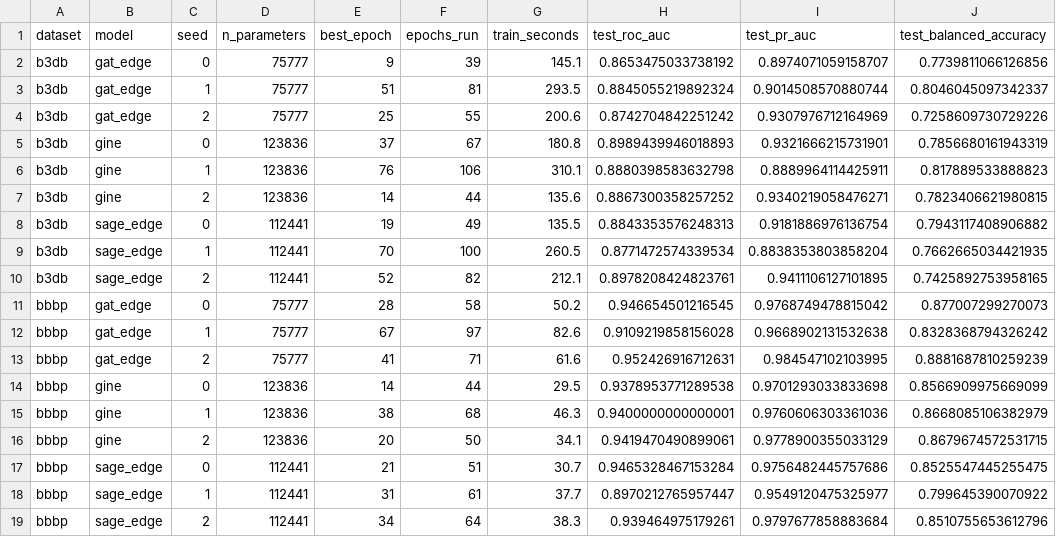
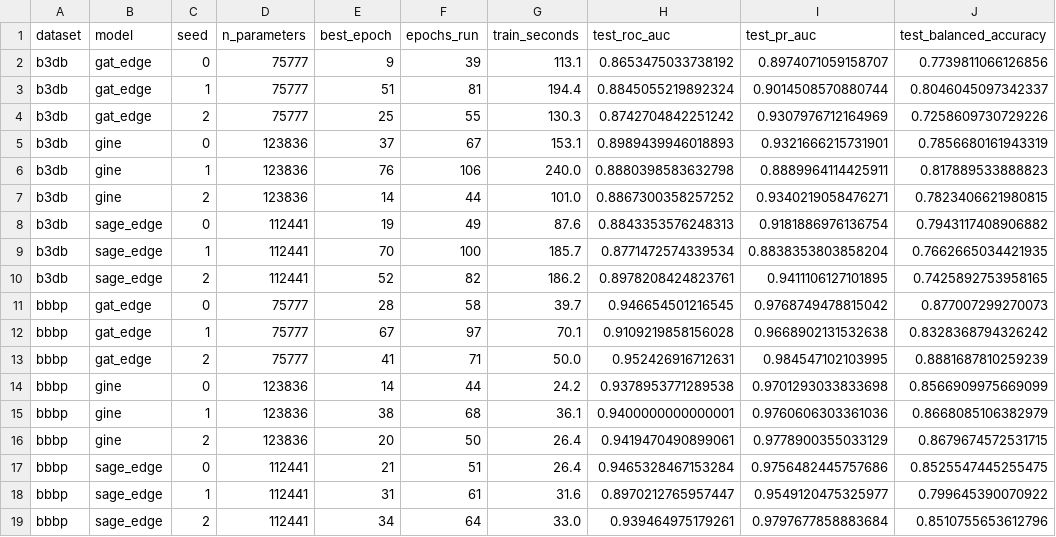
Before and after one commit to sankarhariharan2007-kali/bbb-gnn-permeability, a CSV file: results/edge_ablation/edge_ablation_runs.csv, drawn as a sheet; only a part is shown; the diff names each change by its address in the sheet, - before the commit and + after, or states it on an @@ line.

```diff
--- a/results/edge_ablation/edge_ablation_runs.csv
+++ b/results/edge_ablation/edge_ablation_runs.csv
-G2 (train_seconds): 145.1
+G2 (train_seconds): 113.1
-G3 (train_seconds): 293.5
+G3 (train_seconds): 194.4
-G4 (train_seconds): 200.6
+G4 (train_seconds): 130.3
-G5 (train_seconds): 180.8
+G5 (train_seconds): 153.1
-G6 (train_seconds): 310.1
+G6 (train_seconds): 240.0
-G7 (train_seconds): 135.6
+G7 (train_seconds): 101.0
-G8 (train_seconds): 135.5
+G8 (train_seconds): 87.6
-G9 (train_seconds): 260.5
+G9 (train_seconds): 185.7
-G10 (train_seconds): 212.1
+G10 (train_seconds): 186.2
-G11 (train_seconds): 50.2
+G11 (train_seconds): 39.7
-G12 (train_seconds): 82.6
+G12 (train_seconds): 70.1
-G13 (train_seconds): 61.6
+G13 (train_seconds): 50.0
-G14 (train_seconds): 29.5
+G14 (train_seconds): 24.2
-G15 (train_seconds): 46.3
+G15 (train_seconds): 36.1
-G16 (train_seconds): 34.1
+G16 (train_seconds): 26.4
-G17 (train_seconds): 30.7
+G17 (train_seconds): 26.4
-G18 (train_seconds): 37.7
+G18 (train_seconds): 31.6
-G19 (train_seconds): 38.3
+G19 (train_seconds): 33.0
```
Also changed, not shown: 26 other files.
